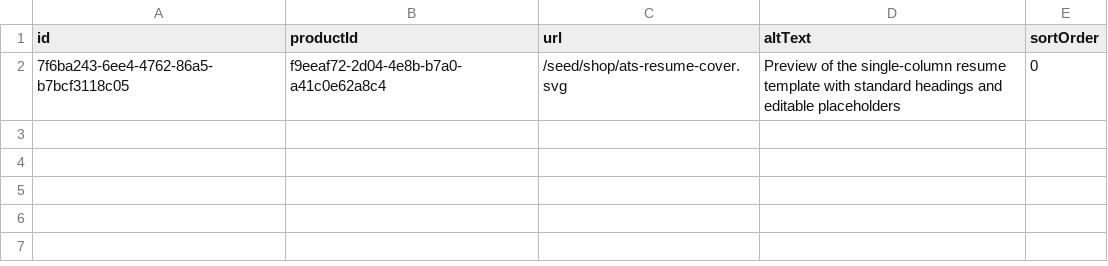
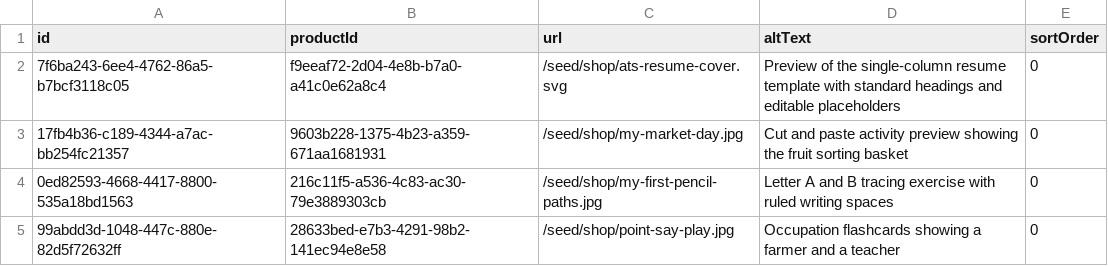
Before and after one commit to Ajhon10/my-portfolio, a CSV file: database/seeders/data/shop-product-media.csv, drawn as a sheet; the diff names each change by its address in the sheet, - before the commit and + after, or states it on an @@ line.

```diff
--- a/database/seeders/data/shop-product-media.csv
+++ b/database/seeders/data/shop-product-media.csv
+row 3: 17fb4b36-c189-4344-a7ac-bb254fc21357 | 9603b228-1375-4b23-a359-671aa1681931 | /seed/shop/my-market-day.jpg | Cut and paste activity preview showing the fruit sorting basket | 0
+row 4: 0ed82593-4668-4417-8800-535a18bd1563 | 216c11f5-a536-4c83-ac30-79e3889303cb | /seed/shop/my-first-pencil-paths.jpg | Letter A and B tracing exercise with ruled writing spaces | 0
+row 5: 99abdd3d-1048-447c-880e-82d5f72632ff | 28633bed-e7b3-4291-98b2-141ec94e8e58 | /seed/shop/point-say-play.jpg | Occupation flashcards showing a farmer and a teacher | 0
```
Also changed, not shown: database/seeders/data/shop-products.csv, 46 other files.
